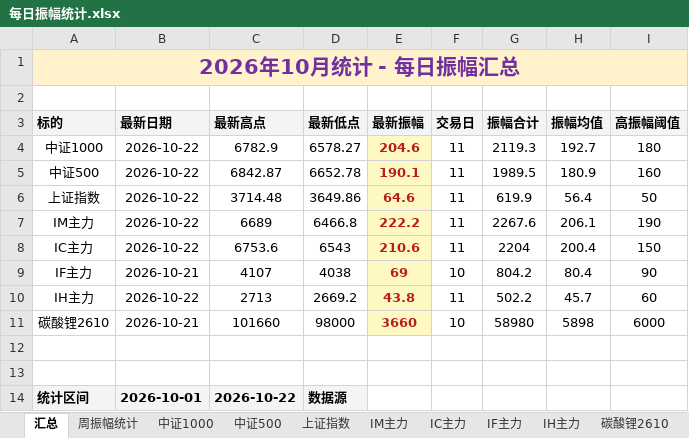
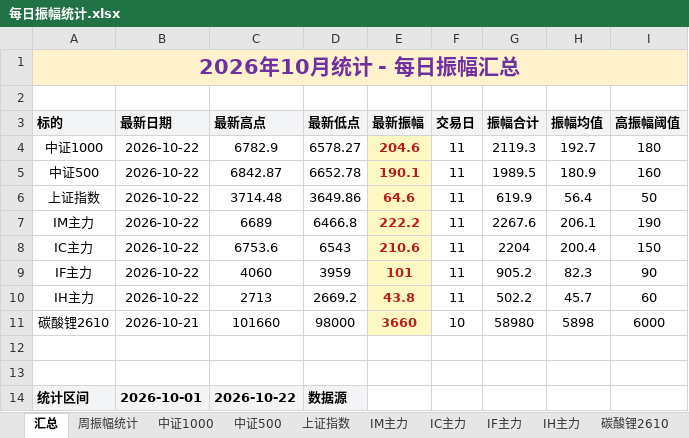
Before and after one commit to iputao-design/futures-amplitude-web, an Excel workbook: 每日振幅统计.xlsx, sheet 汇总, drawn as a sheet; only a part is shown; values as stored, in another font and other column widths than the file's, no borders; removed rows and columns are numbered as before the commit, all else as after; the diff names each change by its address in the sheet, - before the commit and + after, or states it on an @@ line.

```diff
--- a/每日振幅统计.xlsx (sheet 汇总)
+++ b/每日振幅统计.xlsx (sheet 汇总)
-row 9: IF主力 | 2026-10-21 | 4107 | 4038 | 69 | 10 | 804.2 | 80.4 | 90
+row 9: IF主力 | 2026-10-22 | 4060 | 3959 | 101 | 11 | 905.2 | 82.3 | 90
```
Also changed, not shown: sheet IF主力, sheet 周振幅统计, 每日振幅统计_2026.xlsx, 5 other files.
